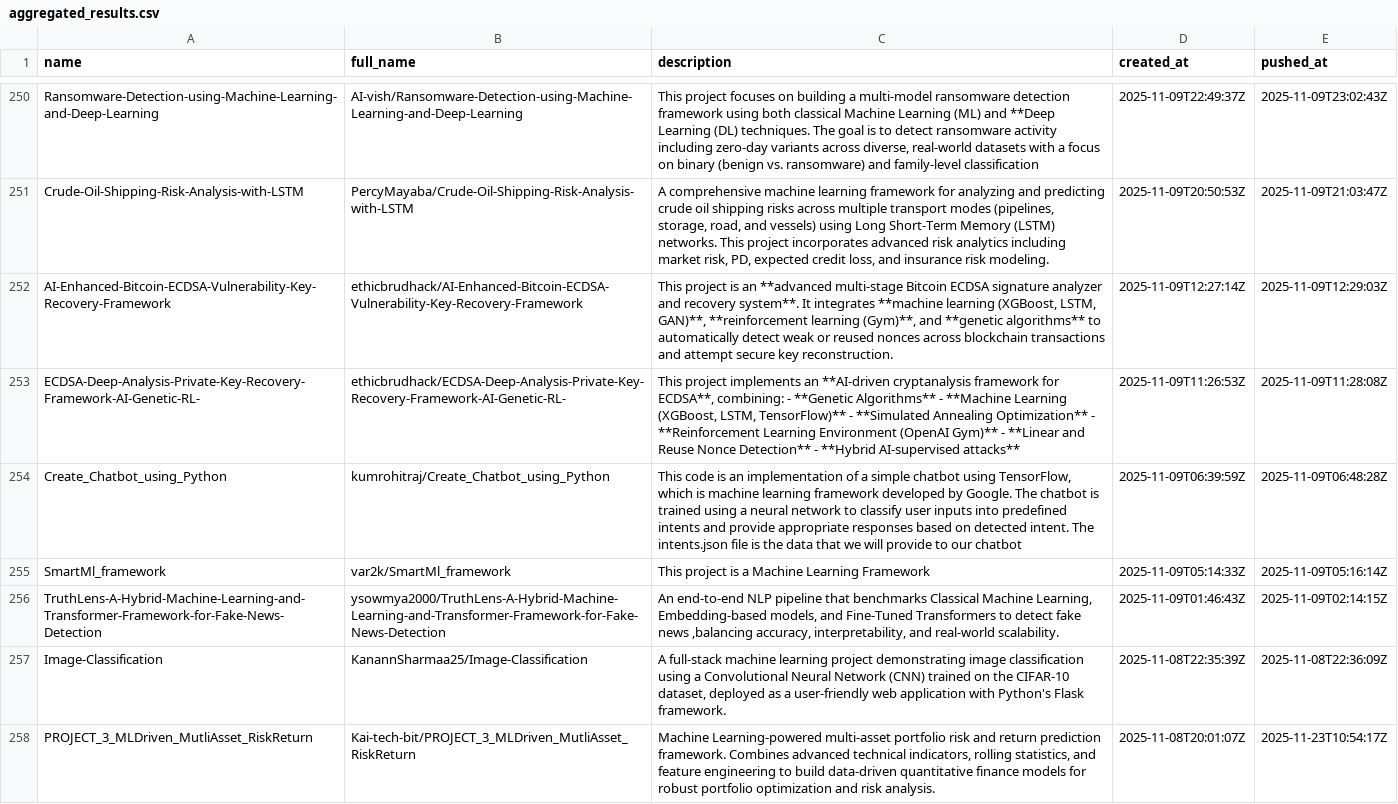
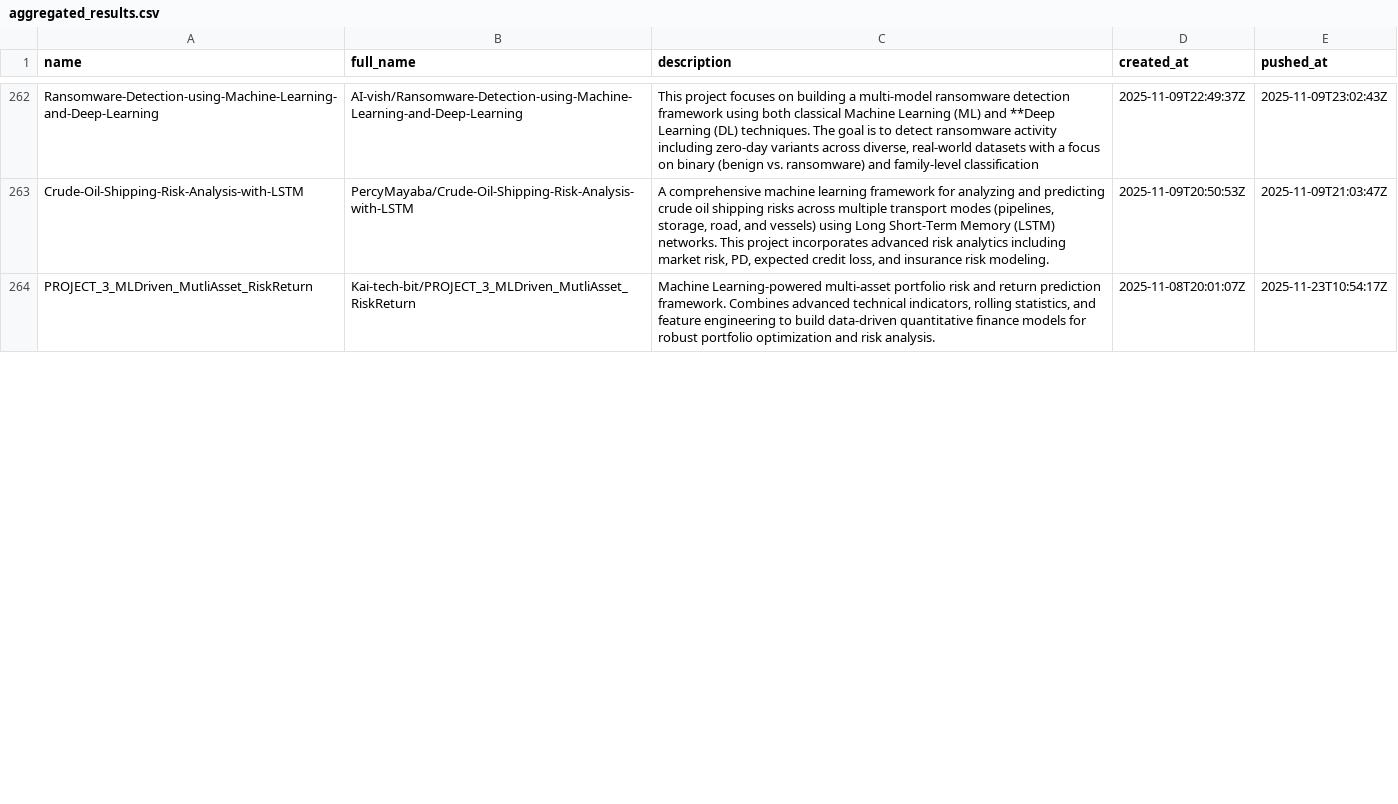
Before and after one commit to ninpnin/days-since-last-ml-framework, a CSV file: data/aggregated_results.csv, drawn as a sheet; only a part is shown, gaps mark what is left out; the diff covers the shown part only.

```diff
--- a/data/aggregated_results.csv
+++ b/data/aggregated_results.csv
@@ -251,8 +263,2 @@ Ransomware-Detection-using-Machine-Learning-and-Deep-Learning,AI-vish/Ransomware
 Crude-Oil-Shipping-Risk-Analysis-with-LSTM,PercyMayaba/Crude-Oil-Shipping-Risk-Analysis-with-LSTM,"A comprehensive machine learning framework for analyzing and predicting crude oil shipping risks across multiple transport modes (pipelines, storage, road, and vessels) using Long Short-Term Memory (LSTM) networks. This project incorporates advanced risk analytics including market risk, PD, expected credit loss, and insurance risk modeling.",2025-11-09T20:50:53Z,2025-11-09T21:03:47Z
-AI-Enhanced-Bitcoin-ECDSA-Vulnerability-Key-Recovery-Framework,ethicbrudhack/AI-Enhanced-Bitcoin-ECDSA-Vulnerability-Key-Recovery-Framework,"This project is an **advanced multi-stage Bitcoin ECDSA signature analyzer and recovery system**.   It integrates **machine learning (XGBoost, LSTM, GAN)**, **reinforcement learning (Gym)**, and **genetic algorithms**   to automatically detect weak or reused nonces across blockchain transactions and attempt secure key reconstruction.",2025-11-09T12:27:14Z,2025-11-09T12:29:03Z
-ECDSA-Deep-Analysis-Private-Key-Recovery-Framework-AI-Genetic-RL-,ethicbrudhack/ECDSA-Deep-Analysis-Private-Key-Recovery-Framework-AI-Genetic-RL-,"This project implements an **AI-driven cryptanalysis framework for ECDSA**, combining: -  **Genetic Algorithms** -  **Machine Learning (XGBoost, LSTM, TensorFlow)** -  **Simulated Annealing Optimization** -  **Reinforcement Learning Environment (OpenAI Gym)** -  **Linear and Reuse Nonce Detection** -  **Hybrid AI-supervised attacks**",2025-11-09T11:26:53Z,2025-11-09T11:28:08Z
-Create_Chatbot_using_Python,kumrohitraj/Create_Chatbot_using_Python,"This code is an implementation of a simple chatbot using TensorFlow, which is machine learning framework developed by Google. The chatbot is trained using a neural network to classify user inputs into predefined intents and provide appropriate responses based on detected intent. The intents.json file is the data that we will provide to our chatbot",2025-11-09T06:39:59Z,2025-11-09T06:48:28Z
-SmartMl_framework,var2k/SmartMl_framework,This project is a Machine Learning Framework ,2025-11-09T05:14:33Z,2025-11-09T05:16:14Z
-TruthLens-A-Hybrid-Machine-Learning-and-Transformer-Framework-for-Fake-News-Detection,ysowmya2000/TruthLens-A-Hybrid-Machine-Learning-and-Transformer-Framework-for-Fake-News-Detection,"An end-to-end NLP pipeline that benchmarks Classical Machine Learning, Embedding-based models, and Fine-Tuned Transformers to detect fake news ,balancing accuracy, interpretability, and real-world scalability.",2025-11-09T01:46:43Z,2025-11-09T02:14:15Z
-Image-Classification,KanannSharmaa25/Image-Classification,"A full-stack machine learning project demonstrating image classification using a Convolutional Neural Network (CNN) trained on the CIFAR-10 dataset, deployed as a user-friendly web application with Python's Flask framework.",2025-11-08T22:35:39Z,2025-11-08T22:36:09Z
 PROJECT_3_MLDriven_MutliAsset_RiskReturn,Kai-tech-bit/PROJECT_3_MLDriven_MutliAsset_RiskReturn,"Machine Learning-powered multi-asset portfolio risk and return prediction framework. Combines advanced technical indicators, rolling statistics, and feature engineering to build data-driven quantitative finance models for robust portfolio optimization and risk analysis.",2025-11-08T20:01:07Z,2025-11-23T10:54:17Z
```
Also changed, not shown: 16 added rows, 10 removed rows and 38 edited cells elsewhere in this file, data/frameworks_sorted.csv, data/sample.csv, 6 other files.
